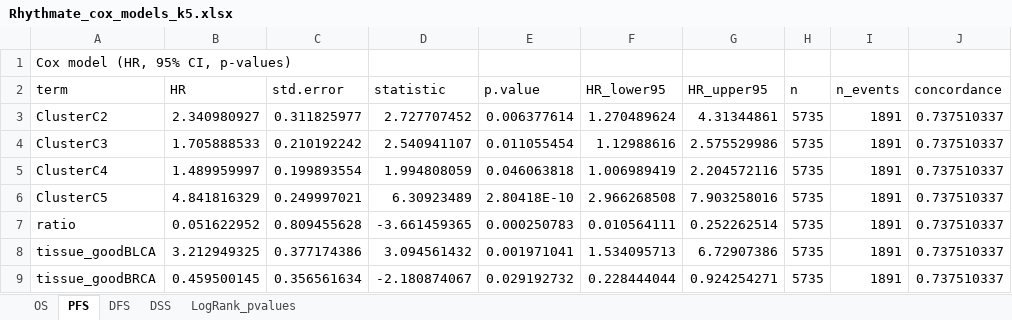
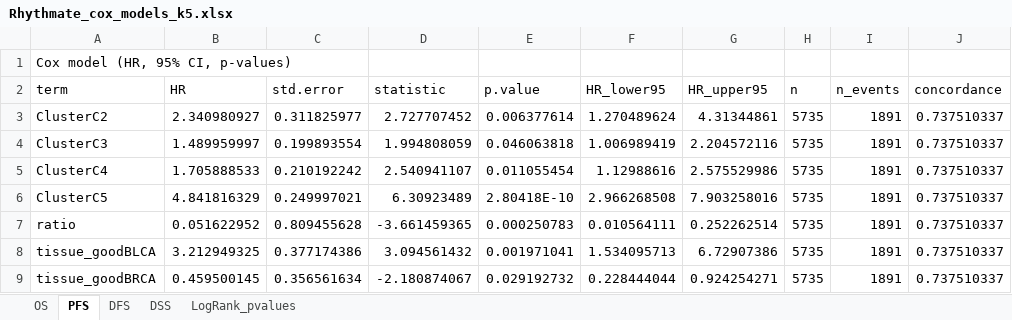
Before and after one commit to SeaBD/Rhythmate, an Excel workbook: Results/Rhythmate_cox_models_k5.xlsx, sheet PFS, drawn as a sheet; only a part is shown; values as stored, in another font and other column widths than the file's, no borders; removed rows and columns are numbered as before the commit, all else as after; the diff names each change by its address in the sheet, - before the commit and + after, or states it on an @@ line.

```diff
--- a/Results/Rhythmate_cox_models_k5.xlsx (sheet PFS)
+++ b/Results/Rhythmate_cox_models_k5.xlsx (sheet PFS)
-row 4: ClusterC3 | 1.705888533 | 0.210192242 | 2.540941107 | 0.011055454 | 1.12988616 | 2.575529986 | 5735 | 1891 | 0.737510337
-A4 (term): ClusterC4
+A4 (term): ClusterC3
+row 5: ClusterC4 | 1.705888533 | 0.210192242 | 2.540941107 | 0.011055454 | 1.12988616 | 2.575529986 | 5735 | 1891 | 0.737510337
```
Also changed, not shown: sheet DSS, sheet DFS, sheet OS, 2 other files.
